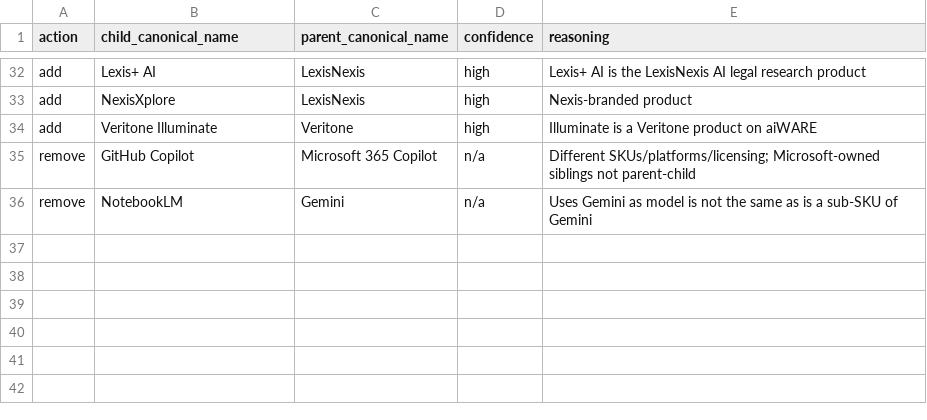
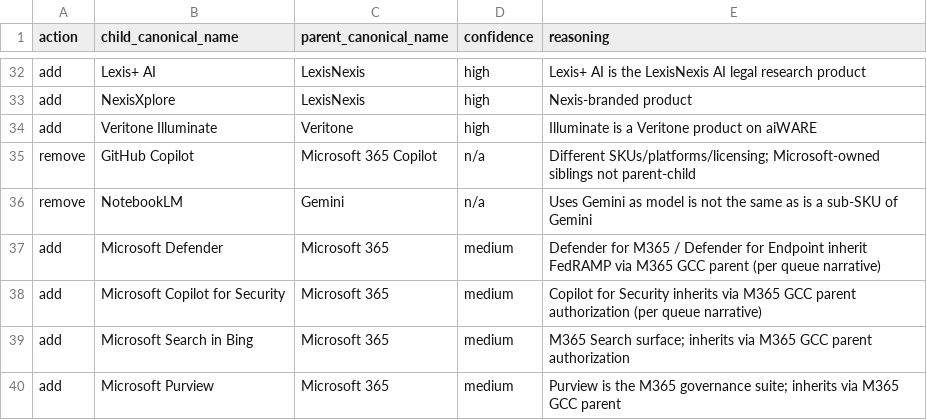
Before and after one commit to michaeleboyce/federal-ai-platform, a CSV file: 2025-aia-use-case-inventory/data/product_hierarchy_edges.csv, drawn as a sheet; only a part is shown, gaps mark what is left out.

```diff
--- a/2025-aia-use-case-inventory/data/product_hierarchy_edges.csv
+++ b/2025-aia-use-case-inventory/data/product_hierarchy_edges.csv
@@ -36 +36,5 @@ remove,GitHub Copilot,Microsoft 365 Copilot,n/a,Different SKUs/platforms/licensi
 remove,NotebookLM,Gemini,n/a,Uses Gemini as model is not the same as is a sub-SKU of Gemini
+add,Microsoft Defender,Microsoft 365,medium,Defender for M365 / Defender for Endpoint inherit FedRAMP via M365 GCC parent (per queue narrative)
+add,Microsoft Copilot for Security,Microsoft 365,medium,Copilot for Security inherits via M365 GCC parent authorization (per queue narrative)
+add,Microsoft Search in Bing,Microsoft 365,medium,M365 Search surface; inherits via M365 GCC parent authorization
+add,Microsoft Purview,Microsoft 365,medium,Purview is the M365 governance suite; inherits via M365 GCC parent
```
Also changed, not shown: 2025-aia-use-case-inventory/data/fedramp_link_decisions.csv, 1 other file.
